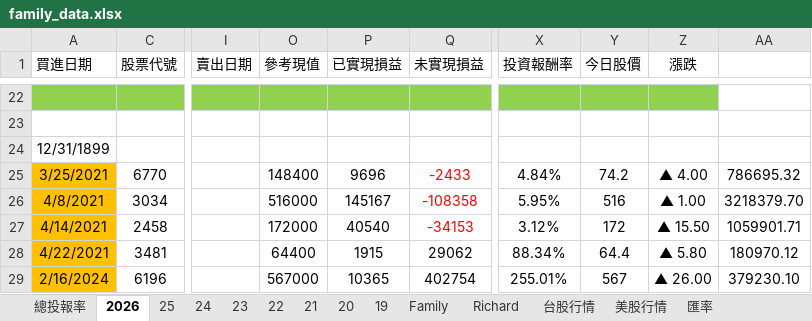
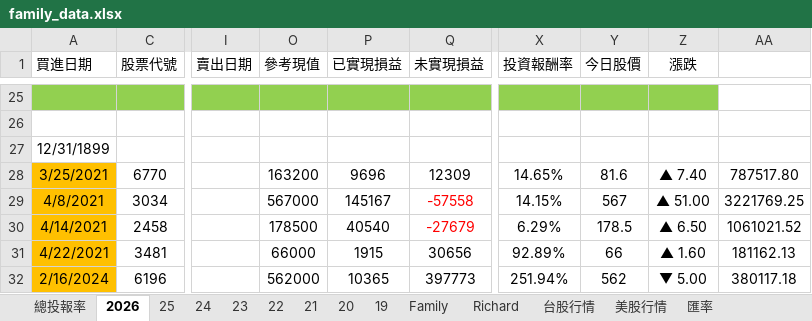
Before and after one commit to even182/family-streamlit-dashboard, an Excel workbook: data/family_data.xlsx, sheet 2026, drawn as a sheet; only a part is shown, gaps mark what is left out; values as stored, in another font and other column widths than the file's, no borders; conditional formats not drawn; addresses are those after the commit; the diff covers the shown part only; the diff names each change by its address in the sheet, - before the commit and + after, or states it on an @@ line.

```diff
--- a/data/family_data.xlsx (sheet 2026)
+++ b/data/family_data.xlsx (sheet 2026)
-O28 (參考現值): 148400
+O28 (參考現值): 163200
-Q28 (未實現損益): -2433
+Q28 (未實現損益): 12309
-Q28 text colour: #FF0000
+Q28 text colour: black
-X28 (投資報酬率): 4.84%
+X28 (投資報酬率): 14.65%
-Y28 (今日股價): 74.2
+Y28 (今日股價): 81.6
-Z28 (漲跌): ▲ 4.00
+Z28 (漲跌): ▲ 7.40
-AA28: 786695.32
+AA28: 787517.80
-O29 (參考現值): 516000
+O29 (參考現值): 567000
-Q29 (未實現損益): -108358
+Q29 (未實現損益): -57558
-X29 (投資報酬率): 5.95%
+X29 (投資報酬率): 14.15%
-Y29 (今日股價): 516
+Y29 (今日股價): 567
-Z29 (漲跌): ▲ 1.00
+Z29 (漲跌): ▲ 51.00
-AA29: 3218379.70
+AA29: 3221769.25
-O30 (參考現值): 172000
+O30 (參考現值): 178500
-Q30 (未實現損益): -34153
+Q30 (未實現損益): -27679
-X30 (投資報酬率): 3.12%
+X30 (投資報酬率): 6.29%
-Y30 (今日股價): 172
+Y30 (今日股價): 178.5
-Z30 (漲跌): ▲ 15.50
+Z30 (漲跌): ▲ 6.50
-AA30: 1059901.71
+AA30: 1061021.52
-O31 (參考現值): 64400
+O31 (參考現值): 66000
-Q31 (未實現損益): 29062
+Q31 (未實現損益): 30656
-X31 (投資報酬率): 88.34%
+X31 (投資報酬率): 92.89%
-Y31 (今日股價): 64.4
+Y31 (今日股價): 66
-Z31 (漲跌): ▲ 5.80
+Z31 (漲跌): ▲ 1.60
-AA31: 180970.12
+AA31: 181162.13
-O32 (參考現值): 567000
+O32 (參考現值): 562000
-Q32 (未實現損益): 402754
+Q32 (未實現損益): 397773
-X32 (投資報酬率): 255.01%
+X32 (投資報酬率): 251.94%
-Y32 (今日股價): 567
+Y32 (今日股價): 562
-Z32 (漲跌): ▲ 26.00
+Z32 (漲跌): ▼ 5.00
-AA32: 379230.10
+AA32: 380117.18
```
Also changed, not shown: 8 added rows, 8 removed rows, 258 edited cells and cell formats elsewhere in this sheet, sheet 台股行情, sheet Family, sheet Richard, sheet 21, sheet 25, sheet 24, 5 more sheets, formulas that keep their value, hidden cells, charts or pictures.
